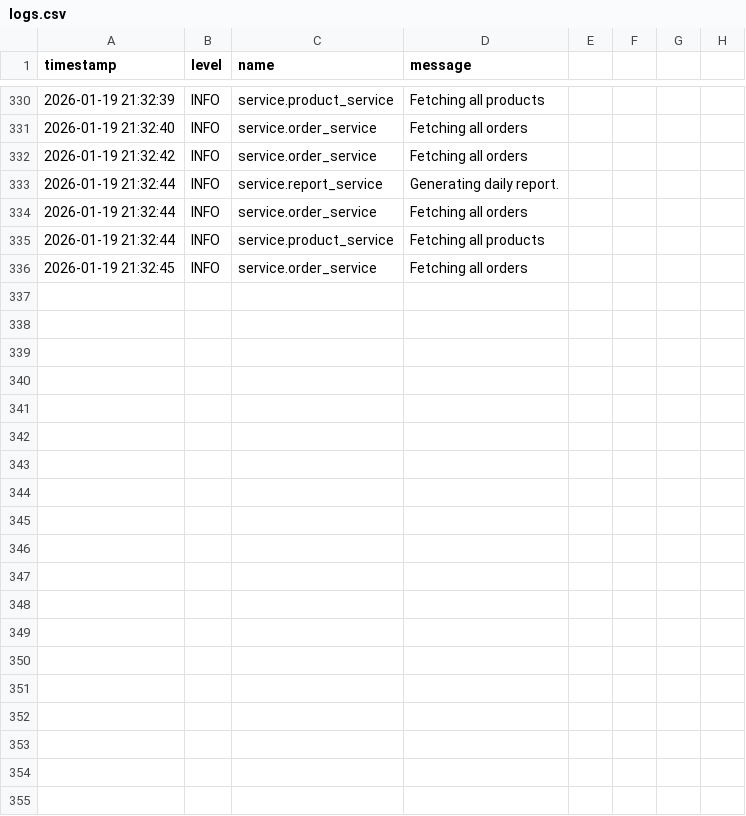
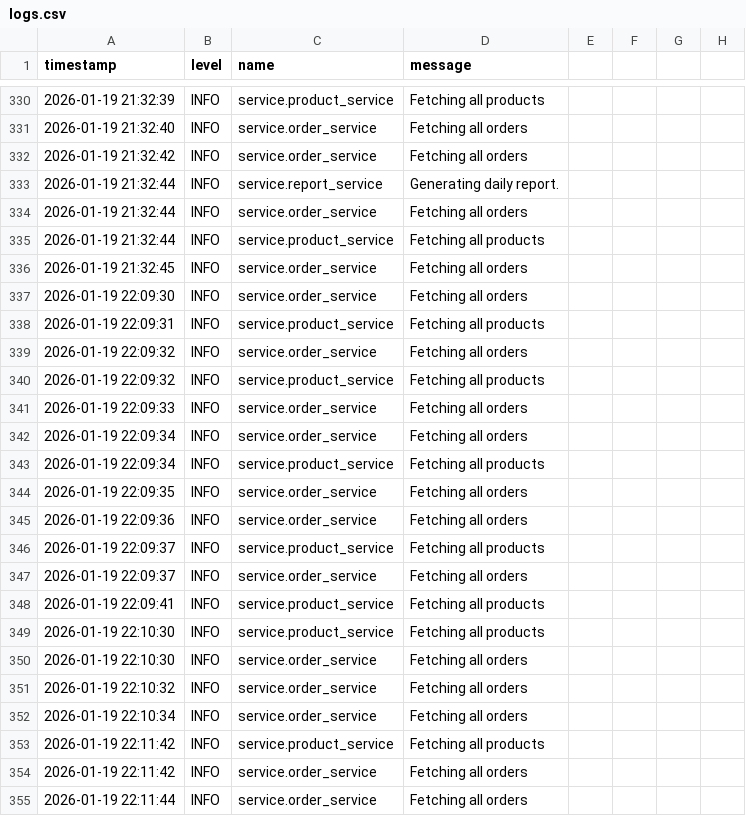
Before and after one commit to acapodanno/inventory_management, a CSV file: dummy_data/logs.csv, drawn as a sheet; only a part is shown, gaps mark what is left out.

Commit message:
fix read all product from csv

```diff
--- a/dummy_data/logs.csv
+++ b/dummy_data/logs.csv
@@ -336 +336,20 @@ timestamp,level,name,message
 2026-01-19 21:32:45,INFO,service.order_service,Fetching all orders
+2026-01-19 22:09:30,INFO,service.order_service,Fetching all orders
+2026-01-19 22:09:31,INFO,service.product_service,Fetching all products
+2026-01-19 22:09:32,INFO,service.order_service,Fetching all orders
+2026-01-19 22:09:32,INFO,service.product_service,Fetching all products
+2026-01-19 22:09:33,INFO,service.order_service,Fetching all orders
+2026-01-19 22:09:34,INFO,service.order_service,Fetching all orders
+2026-01-19 22:09:34,INFO,service.product_service,Fetching all products
+2026-01-19 22:09:35,INFO,service.order_service,Fetching all orders
+2026-01-19 22:09:36,INFO,service.order_service,Fetching all orders
+2026-01-19 22:09:37,INFO,service.product_service,Fetching all products
+2026-01-19 22:09:37,INFO,service.order_service,Fetching all orders
+2026-01-19 22:09:41,INFO,service.product_service,Fetching all products
+2026-01-19 22:10:30,INFO,service.product_service,Fetching all products
+2026-01-19 22:10:30,INFO,service.order_service,Fetching all orders
+2026-01-19 22:10:32,INFO,service.order_service,Fetching all orders
+2026-01-19 22:10:34,INFO,service.order_service,Fetching all orders
+2026-01-19 22:11:42,INFO,service.product_service,Fetching all products
+2026-01-19 22:11:42,INFO,service.order_service,Fetching all orders
+2026-01-19 22:11:44,INFO,service.order_service,Fetching all orders
```
Also changed, not shown: 1 other file.
